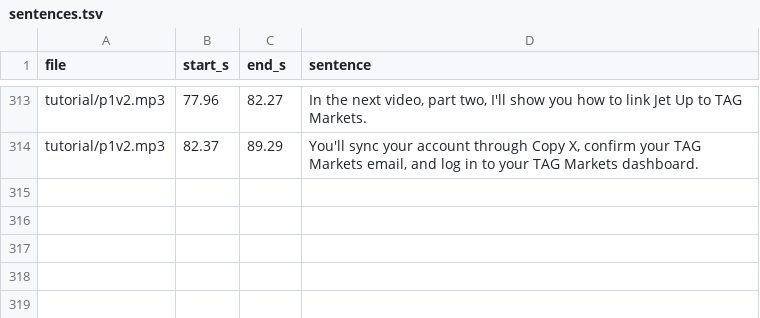
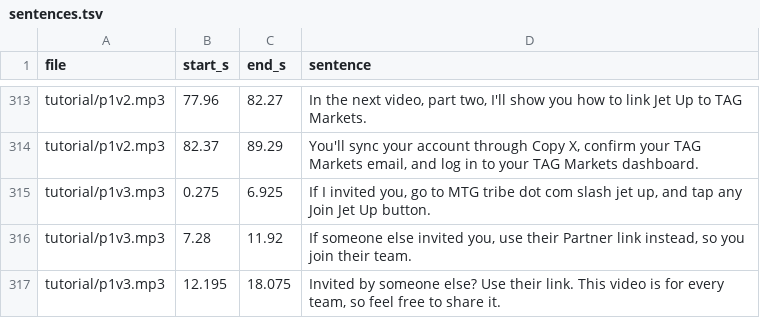
Before and after one commit to mtglegacyai/mtgtribe, a TSV file: jetup-work/voice-bank/sentences.tsv, drawn as a sheet; only a part is shown, gaps mark what is left out.

```diff
--- a/jetup-work/voice-bank/sentences.tsv
+++ b/jetup-work/voice-bank/sentences.tsv
@@ -314 +314,4 @@ tutorial/p1v2.mp3	77.96	82.27	In the next video, part two, I'll show you how to
 tutorial/p1v2.mp3	82.37	89.29	You'll sync your account through Copy X, confirm your TAG Markets email, and log in to your TAG Markets dashboard.
+tutorial/p1v3.mp3	0.275	6.925	If I invited you, go to MTG tribe dot com slash jet up, and tap any Join Jet Up button.
+tutorial/p1v3.mp3	7.28	11.92	If someone else invited you, use their Partner link instead, so you join their team.
+tutorial/p1v3.mp3	12.195	18.075	Invited by someone else? Use their link. This video is for every team, so feel free to share it.
```
Also changed, not shown: 3 other files.
